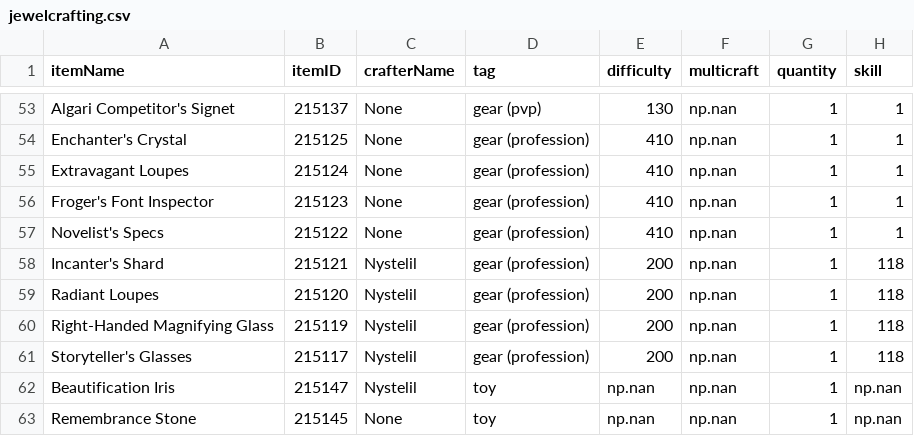
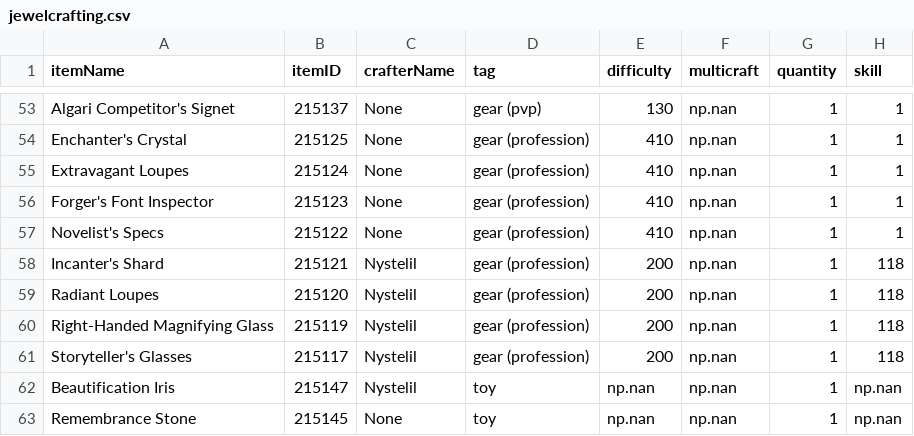
Before and after one commit to wm706513/profession-site, a CSV file: data_generation/the_war_within/data/jewelcrafting.csv, drawn as a sheet; only a part is shown, gaps mark what is left out; the diff names each change by its address in the sheet, - before the commit and + after, or states it on an @@ line.

Commit message:
fixed spelling error
froger's font inspector -> forger's font inspector

```diff
--- a/data_generation/the_war_within/data/jewelcrafting.csv
+++ b/data_generation/the_war_within/data/jewelcrafting.csv
-A56 (itemName): Froger's Font Inspector
+A56 (itemName): Forger's Font Inspector
```
Also changed, not shown: data_generation/the_war_within/data/jewelcrafting2.csv.
